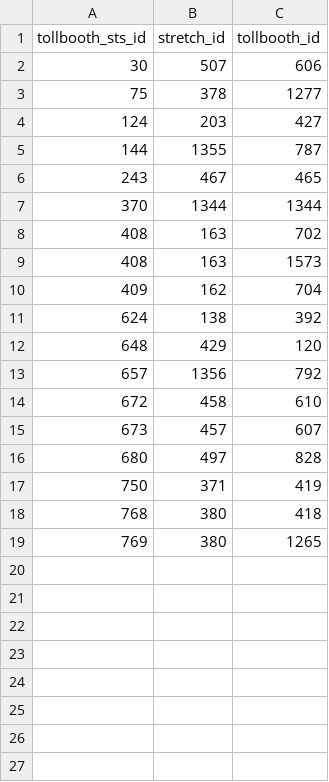
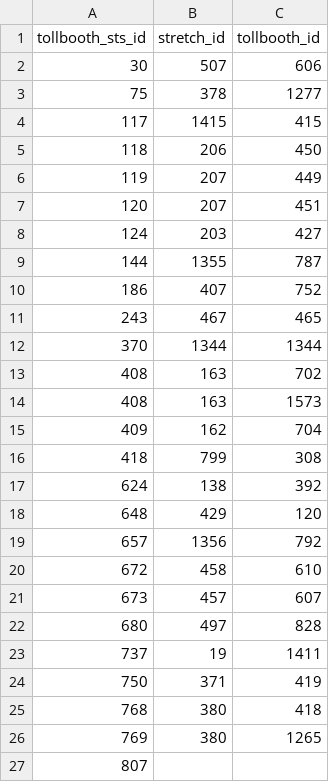
Before and after one commit to elaeon/tollbooth_etc_mx, a CSV file: data/tables/2025/tb_sts_stretch_id_patch.csv, drawn as a sheet.

```diff
--- a/data/tables/2025/tb_sts_stretch_id_patch.csv
+++ b/data/tables/2025/tb_sts_stretch_id_patch.csv
@@ -3,4 +3,9 @@
 75,378,1277
+117,1415,415
+118,206,450
+119,207,449
+120,207,451
 124,203,427
 144,1355,787
+186,407,752
 243,467,465
@@ -10,2 +15,3 @@
 409,162,704
+418,799,308
 624,138,392
@@ -16,2 +22,3 @@
 680,497,828
+737,19,1411
 750,371,419
@@ -19 +26,2 @@
 769,380,1265
+807,
```
Also changed, not shown: data/tables/2025/tb_stretch_id.csv.
